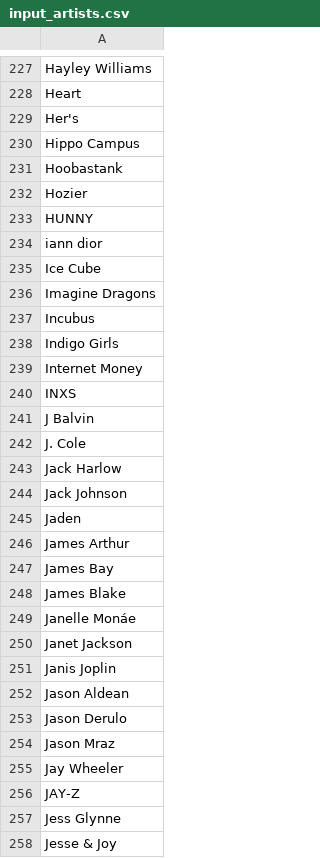
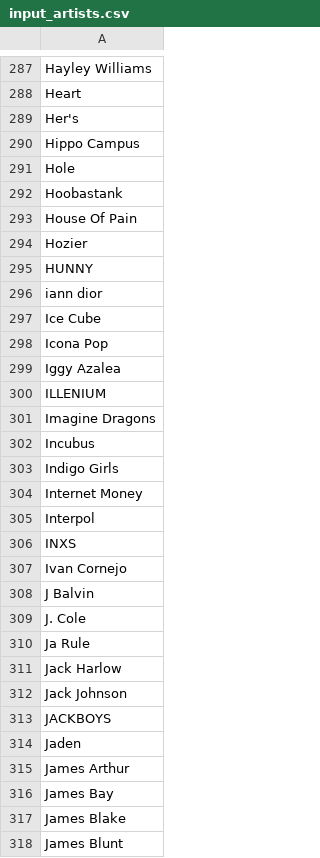
Before and after one commit to drewmuk/albumproject, a CSV file: input_output/input_artists.csv, drawn as a sheet; only a part is shown, gaps mark what is left out; the shorter side is filled out with more unchanged rows; the diff covers the shown part only.

```diff
--- a/input_output/input_artists.csv
+++ b/input_output/input_artists.csv
@@ -230,3 +290,5 @@ Her's
 Hippo Campus
+Hole
 Hoobastank
+House Of Pain
 Hozier
@@ -235,2 +297,5 @@ iann dior
 Ice Cube
+Icona Pop
+Iggy Azalea
+ILLENIUM
 Imagine Dragons
@@ -239,7 +304,11 @@ Indigo Girls
 Internet Money
+Interpol
 INXS
+Ivan Cornejo
 J Balvin
 J. Cole
+Ja Rule
 Jack Harlow
 Jack Johnson
+JACKBOYS
 Jaden
@@ -248 +317,2 @@ James Bay
 James Blake
+James Blunt
```
Also changed, not shown: 170 added rows, 1 removed row and 1 edited cell elsewhere in this file, input_output/input_albums.csv, input_output/languages.csv, 3 other files.
